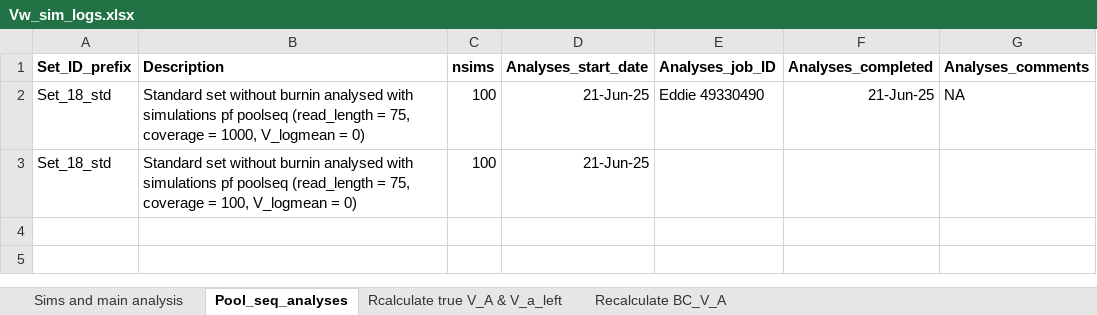
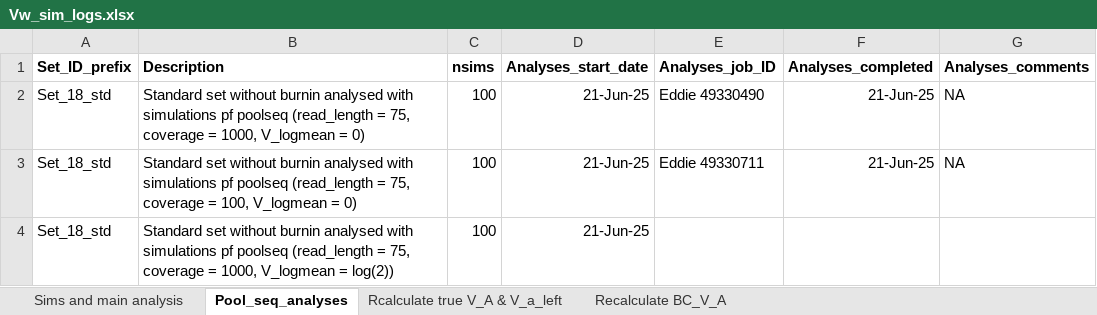
Before and after one commit to manas-ga/Va_simulations, an Excel workbook: 3_logs/Vw_sim_logs.xlsx, sheet Pool_seq_analyses, drawn as a sheet; values as stored, in another font and other column widths than the file's, no borders; the diff names each change by its address in the sheet, - before the commit and + after, or states it on an @@ line.

Commit message:
pool-seq sims params

```diff
--- a/3_logs/Vw_sim_logs.xlsx (sheet Pool_seq_analyses)
+++ b/3_logs/Vw_sim_logs.xlsx (sheet Pool_seq_analyses)
-E3 (Analyses_job_ID): (empty)
+E3 (Analyses_job_ID): Eddie 49330711
-F3 (Analyses_completed): (empty)
+F3 (Analyses_completed): 21-Jun-25
-G3 (Analyses_comments): (empty)
+G3 (Analyses_comments): NA
+row 4: Set_18_std | Standard set without burnin analysed with simulations pf poolseq (read_length = 75, coverage = 1000, V_logmean = log(2)) | 100 | 21-Jun-25
```
Also changed, not shown: 1 other file.
